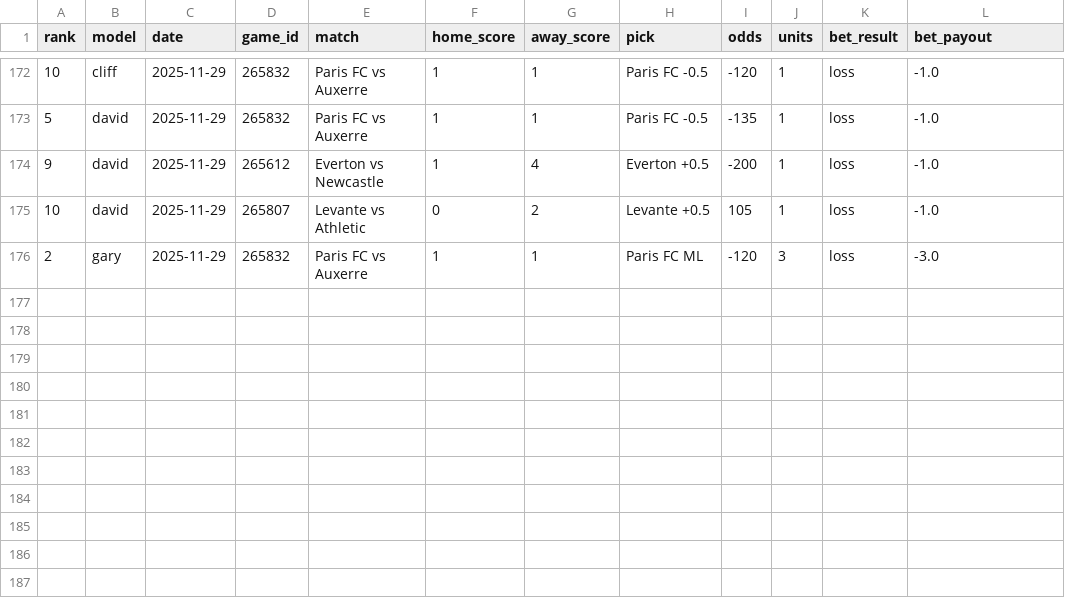
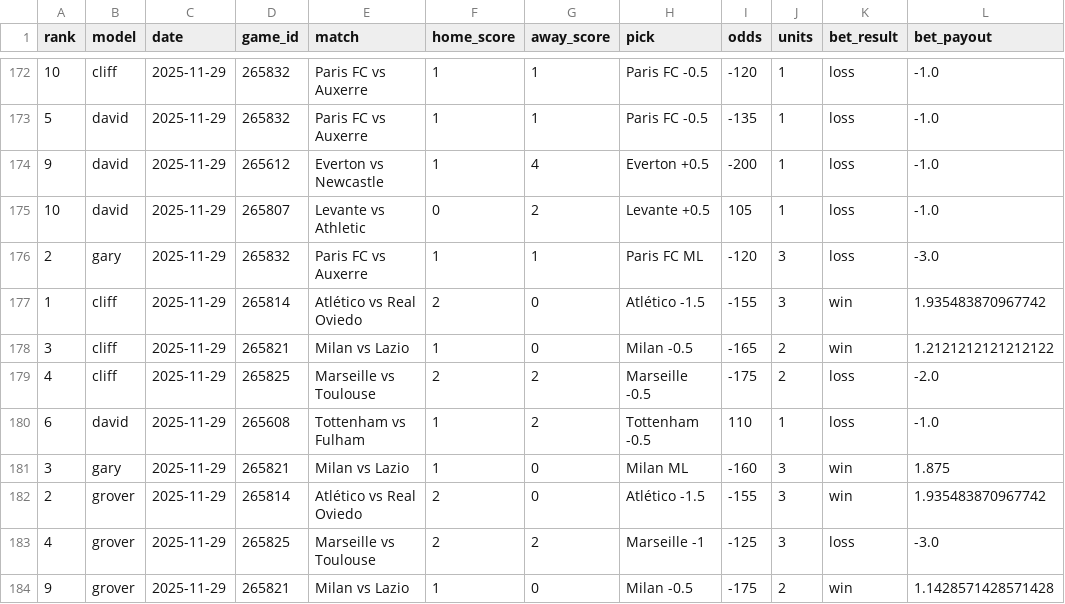
Before and after one commit to aaroncolesmith/llm_betting_model, a CSV file: data/evaluated/soccer_bet_picks_evaluated.csv, drawn as a sheet; only a part is shown, gaps mark what is left out.

```diff
--- a/data/evaluated/soccer_bet_picks_evaluated.csv
+++ b/data/evaluated/soccer_bet_picks_evaluated.csv
@@ -176 +176,9 @@ rank,model,date,game_id,match,home_score,away_score,pick,odds,units,bet_result,b
 2,gary,2025-11-29,265832,Paris FC vs Auxerre,1,1,Paris FC ML,-120,3,loss,-3.0
+1,cliff,2025-11-29,265814,Atlético vs Real Oviedo,2,0,Atlético -1.5,-155,3,win,1.935483870967742
+3,cliff,2025-11-29,265821,Milan vs Lazio,1,0,Milan -0.5,-165,2,win,1.2121212121212122
+4,cliff,2025-11-29,265825,Marseille vs Toulouse,2,2,Marseille -0.5,-175,2,loss,-2.0
+6,david,2025-11-29,265608,Tottenham vs Fulham,1,2,Tottenham -0.5,110,1,loss,-1.0
+3,gary,2025-11-29,265821,Milan vs Lazio,1,0,Milan ML,-160,3,win,1.875
+2,grover,2025-11-29,265814,Atlético vs Real Oviedo,2,0,Atlético -1.5,-155,3,win,1.935483870967742
+4,grover,2025-11-29,265825,Marseille vs Toulouse,2,2,Marseille -1,-125,3,loss,-3.0
+9,grover,2025-11-29,265821,Milan vs Lazio,1,0,Milan -0.5,-175,2,win,1.1428571428571428
```
Also changed, not shown: data/evaluated/soccer_game_results.csv.
